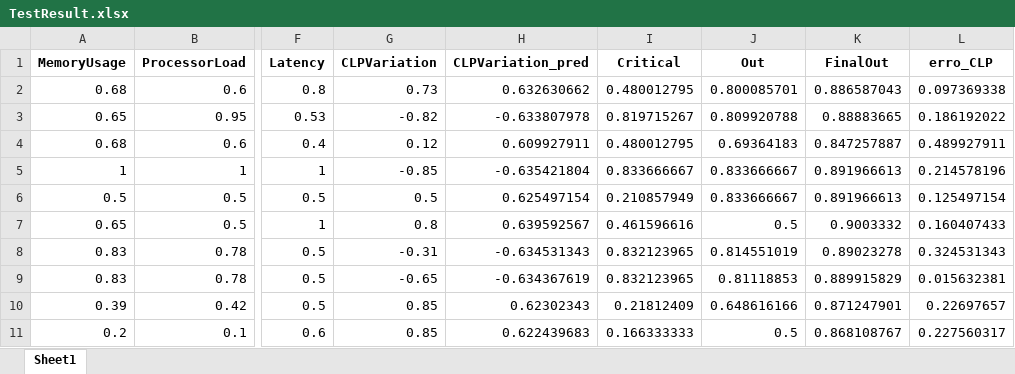
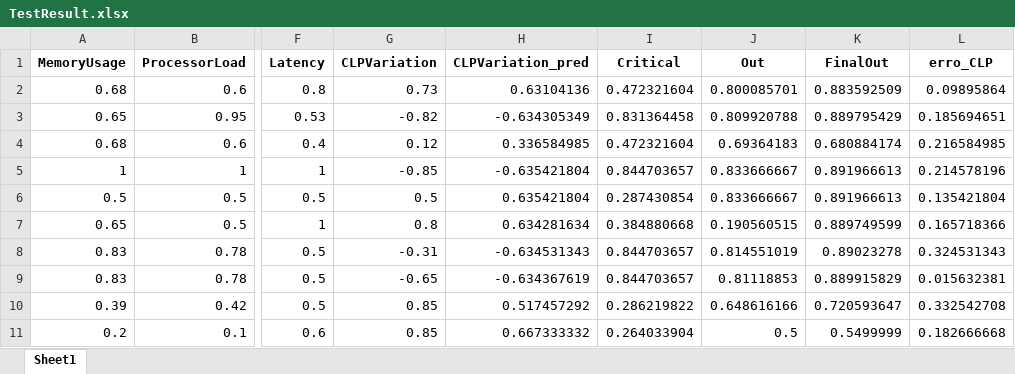
Before and after one commit to AfonsoAlemao/EAs-for-Single-and-Multi-Objective-Optimization, an Excel workbook: TestResult.xlsx, sheet Sheet1, drawn as a sheet; only a part is shown, gaps mark what is left out; values as stored, in another font and other column widths than the file's, no borders; the diff names each change by its address in the sheet, - before the commit and + after, or states it on an @@ line.

```diff
--- a/TestResult.xlsx (sheet Sheet1)
+++ b/TestResult.xlsx (sheet Sheet1)
-H2 (CLPVariation_pred): 0.632630662
+H2 (CLPVariation_pred): 0.63104136
-I2 (Critical): 0.480012795
+I2 (Critical): 0.472321604
-K2 (FinalOut): 0.886587043
+K2 (FinalOut): 0.883592509
-L2 (erro_CLP): 0.097369338
+L2 (erro_CLP): 0.09895864
-H3 (CLPVariation_pred): -0.633807978
+H3 (CLPVariation_pred): -0.634305349
-I3 (Critical): 0.819715267
+I3 (Critical): 0.831364458
-K3 (FinalOut): 0.88883665
+K3 (FinalOut): 0.889795429
-L3 (erro_CLP): 0.186192022
+L3 (erro_CLP): 0.185694651
-H4 (CLPVariation_pred): 0.609927911
+H4 (CLPVariation_pred): 0.336584985
-I4 (Critical): 0.480012795
+I4 (Critical): 0.472321604
-K4 (FinalOut): 0.847257887
+K4 (FinalOut): 0.680884174
-L4 (erro_CLP): 0.489927911
+L4 (erro_CLP): 0.216584985
-I5 (Critical): 0.833666667
+I5 (Critical): 0.844703657
-H6 (CLPVariation_pred): 0.625497154
+H6 (CLPVariation_pred): 0.635421804
-I6 (Critical): 0.210857949
+I6 (Critical): 0.287430854
-L6 (erro_CLP): 0.125497154
+L6 (erro_CLP): 0.135421804
-H7 (CLPVariation_pred): 0.639592567
+H7 (CLPVariation_pred): 0.634281634
-I7 (Critical): 0.461596616
+I7 (Critical): 0.384880668
-J7 (Out): 0.5
+J7 (Out): 0.190560515
-K7 (FinalOut): 0.9003332
+K7 (FinalOut): 0.889749599
-L7 (erro_CLP): 0.160407433
+L7 (erro_CLP): 0.165718366
-I8:I9 (Critical): 0.832123965
+I8:I9 (Critical): 0.844703657
-H10 (CLPVariation_pred): 0.62302343
+H10 (CLPVariation_pred): 0.517457292
-I10 (Critical): 0.21812409
+I10 (Critical): 0.286219822
-K10 (FinalOut): 0.871247901
+K10 (FinalOut): 0.720593647
-L10 (erro_CLP): 0.22697657
+L10 (erro_CLP): 0.332542708
-H11 (CLPVariation_pred): 0.622439683
+H11 (CLPVariation_pred): 0.667333332
-I11 (Critical): 0.166333333
+I11 (Critical): 0.264033904
-K11 (FinalOut): 0.868108767
+K11 (FinalOut): 0.5499999
-L11 (erro_CLP): 0.227560317
+L11 (erro_CLP): 0.182666668
```
Also changed, not shown: Proj1_TestS.xlsx, 3 other files.
